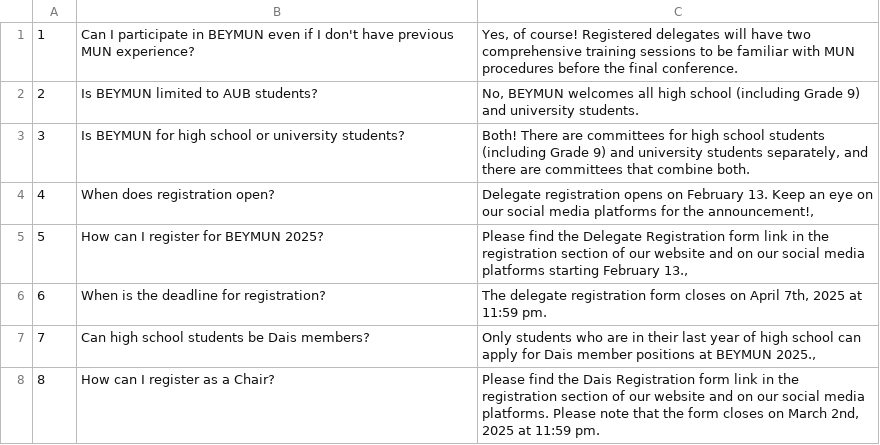
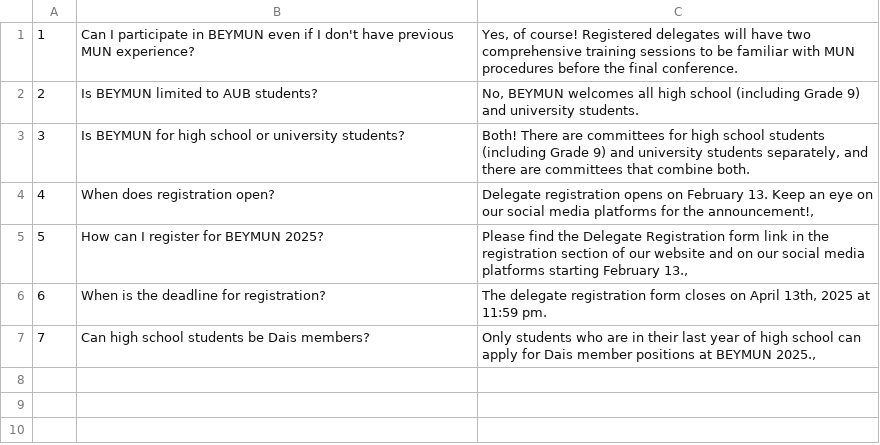
Before and after one commit to marczeenny/beymun, a CSV file: data/faq.csv, drawn as a sheet.

Commit message:
registration deadline extension

```diff
--- a/data/faq.csv
+++ b/data/faq.csv
@@ -5,4 +5,3 @@
 5,How can I register for BEYMUN 2025?,"Please find the Delegate Registration form link in the registration section of our website and on our social media platforms starting February 13.,"
-6,When is the deadline for registration?,"The delegate registration form closes on April 7th, 2025 at 11:59 pm."
+6,When is the deadline for registration?,"The delegate registration form closes on April 13th, 2025 at 11:59 pm."
 7,Can high school students be Dais members?,"Only students who are in their last year of high school can apply for Dais member positions at BEYMUN 2025.,"
-8,How can I register as a Chair?,"Please find the Dais Registration form link in the registration section of our website and on our social media platforms. Please note that the form closes on March 2nd, 2025 at 11:59 pm."
```
Also changed, not shown: 1 other file.
